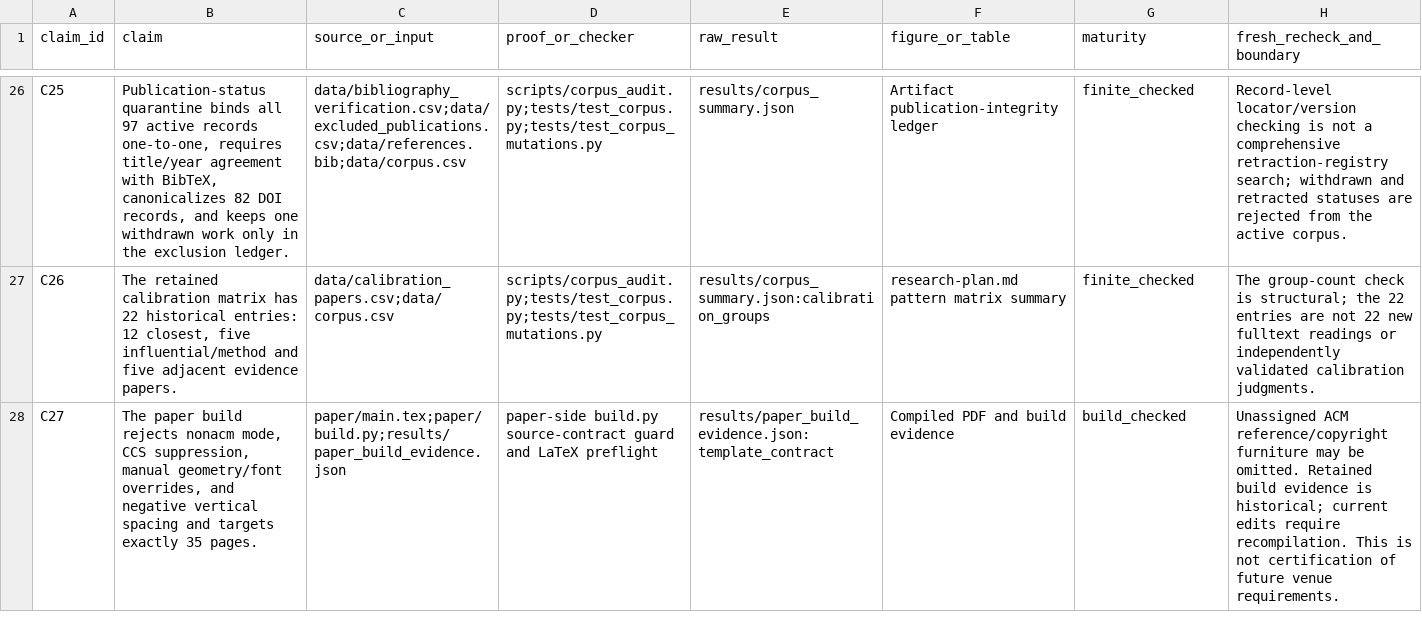
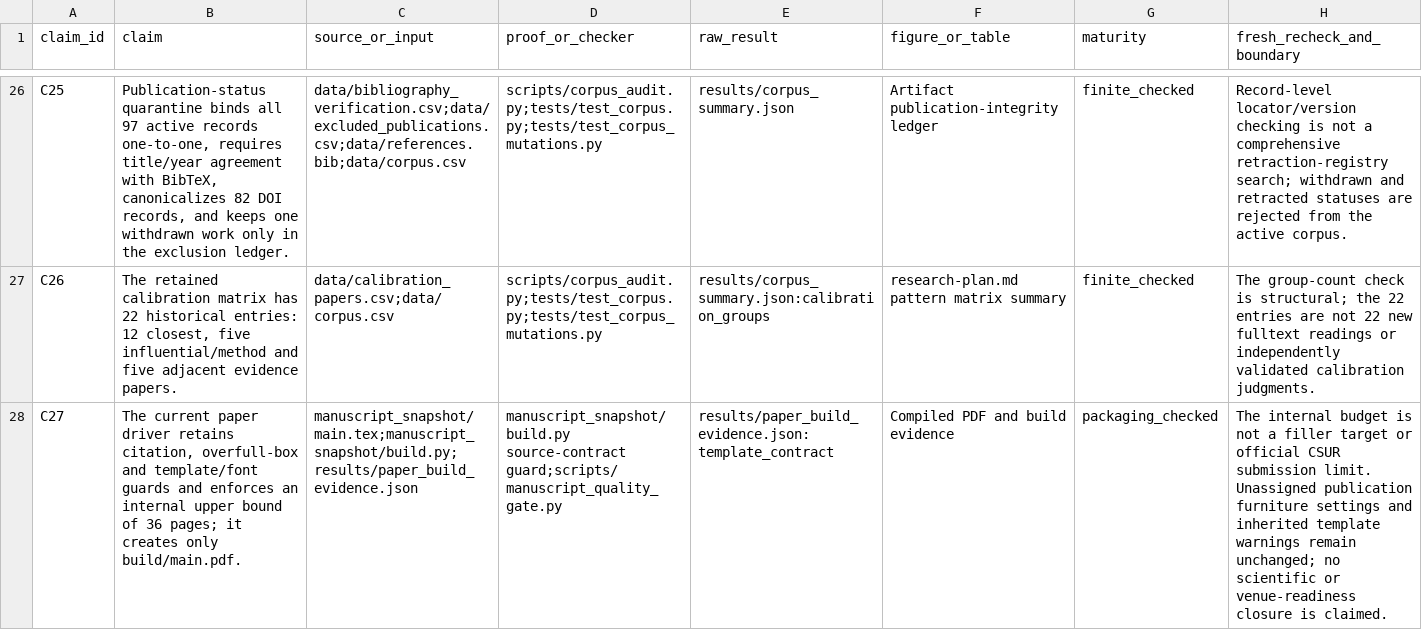
Before and after one commit to Haoyi-Zhang/AndroidEvidence, a CSV file: claim_evidence_ledger.csv, drawn as a sheet; only a part is shown, gaps mark what is left out; the diff covers the shown part only; the diff names each change by its address in the sheet, - before the commit and + after, or states it on an @@ line.

Commit message:
Align the current manuscript snapshot and guarded delivery checks

```diff
--- a/claim_evidence_ledger.csv
+++ b/claim_evidence_ledger.csv
-B28 (claim): The paper build rejects nonacm mode, CCS suppression, manual geometry/font overrides, and negative vertical spacing and targets exactly 35 pages.
+B28 (claim): The current paper driver retains citation, overfull-box and template/font guards and enforces an internal upper bound of 36 pages; it creates only build/main.pdf.
-C28 (source_or_input): paper/main.tex;paper/build.py;results/paper_build_evidence.json
+C28 (source_or_input): manuscript_snapshot/main.tex;manuscript_snapshot/build.py;results/paper_build_evidence.json
-D28 (proof_or_checker): paper-side build.py source-contract guard and LaTeX preflight
+D28 (proof_or_checker): manuscript_snapshot/build.py source-contract guard;scripts/manuscript_quality_gate.py
-G28 (maturity): build_checked
+G28 (maturity): packaging_checked
-H28 (fresh_recheck_and_boundary): Unassigned ACM reference/copyright furniture may be omitted. Retained build evidence is historical; current edits require recompilation. This is not certification of future venue requirements.
+H28 (fresh_recheck_and_boundary): The internal budget is not a filler target or official CSUR submission limit. Unassigned publication furniture settings and inherited template warnings remain unchanged; no scientific or venue-readiness closure is claimed.
```
Also changed, not shown: 15 edited cells elsewhere in this file, 38 other files.
